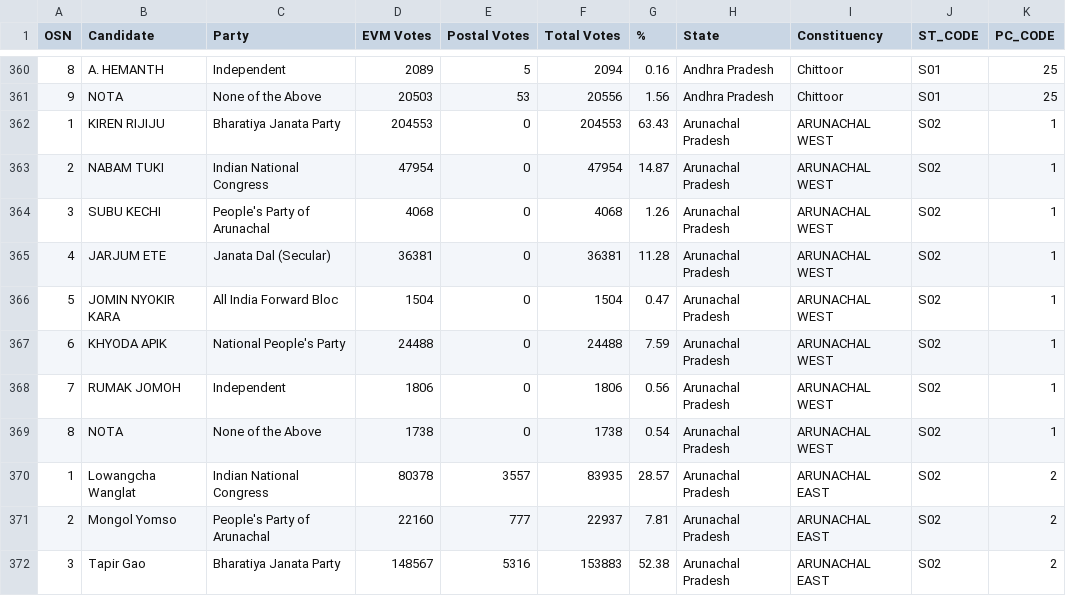
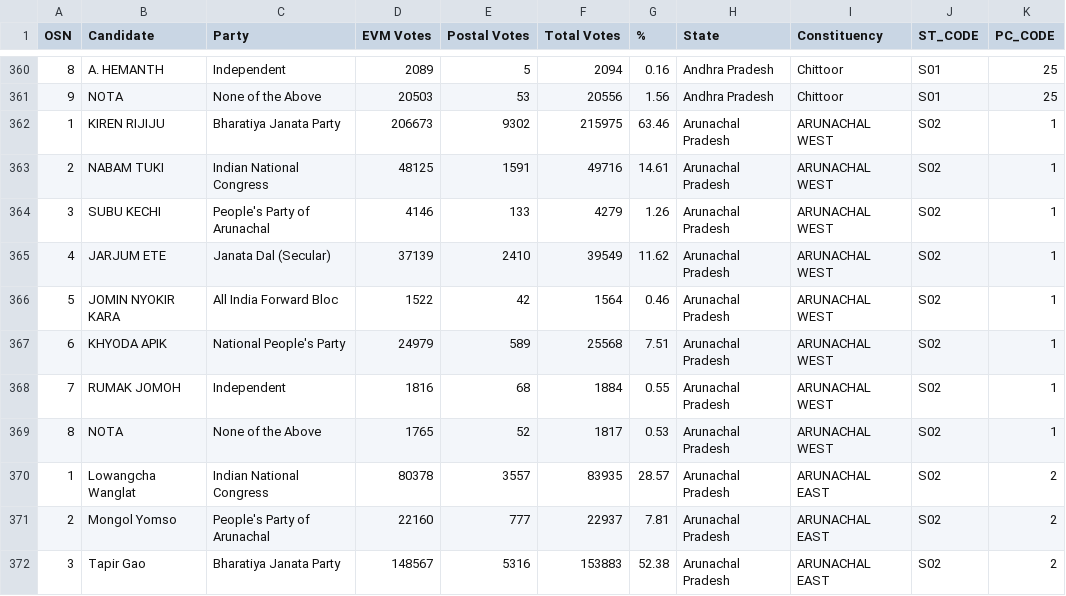
Before and after one commit to pratapvardhan/Elections-India-2019, a CSV file: eci-2019.csv, drawn as a sheet; only a part is shown, gaps mark what is left out.

Commit message:
AUTO: Update 03:30pm

```diff
--- a/eci-2019.csv
+++ b/eci-2019.csv
@@ -361,10 +361,10 @@ OSN,Candidate,Party,EVM Votes,Postal Votes,Total Votes,%,State,Constituency,ST_C
 9,NOTA,None of the Above,20503,53,20556,1.56,Andhra Pradesh,Chittoor,S01,25
-1,KIREN RIJIJU,Bharatiya Janata Party,204553,0,204553,63.43,Arunachal Pradesh,ARUNACHAL WEST,S02,1
-2,NABAM TUKI,Indian National Congress,47954,0,47954,14.87,Arunachal Pradesh,ARUNACHAL WEST,S02,1
-3,SUBU KECHI,People's Party of Arunachal,4068,0,4068,1.26,Arunachal Pradesh,ARUNACHAL WEST,S02,1
-4,JARJUM ETE,Janata Dal  (Secular),36381,0,36381,11.28,Arunachal Pradesh,ARUNACHAL WEST,S02,1
-5,JOMIN NYOKIR KARA,All India Forward Bloc,1504,0,1504,0.47,Arunachal Pradesh,ARUNACHAL WEST,S02,1
-6,KHYODA APIK,National People's Party,24488,0,24488,7.59,Arunachal Pradesh,ARUNACHAL WEST,S02,1
-7,RUMAK JOMOH,Independent,1806,0,1806,0.56,Arunachal Pradesh,ARUNACHAL WEST,S02,1
-8,NOTA,None of the Above,1738,0,1738,0.54,Arunachal Pradesh,ARUNACHAL WEST,S02,1
+1,KIREN RIJIJU,Bharatiya Janata Party,206673,9302,215975,63.46,Arunachal Pradesh,ARUNACHAL WEST,S02,1
+2,NABAM TUKI,Indian National Congress,48125,1591,49716,14.61,Arunachal Pradesh,ARUNACHAL WEST,S02,1
+3,SUBU KECHI,People's Party of Arunachal,4146,133,4279,1.26,Arunachal Pradesh,ARUNACHAL WEST,S02,1
+4,JARJUM ETE,Janata Dal  (Secular),37139,2410,39549,11.62,Arunachal Pradesh,ARUNACHAL WEST,S02,1
+5,JOMIN NYOKIR KARA,All India Forward Bloc,1522,42,1564,0.46,Arunachal Pradesh,ARUNACHAL WEST,S02,1
+6,KHYODA APIK,National People's Party,24979,589,25568,7.51,Arunachal Pradesh,ARUNACHAL WEST,S02,1
+7,RUMAK JOMOH,Independent,1816,68,1884,0.55,Arunachal Pradesh,ARUNACHAL WEST,S02,1
+8,NOTA,None of the Above,1765,52,1817,0.53,Arunachal Pradesh,ARUNACHAL WEST,S02,1
 1,Lowangcha Wanglat,Indian National Congress,80378,3557,83935,28.57,Arunachal Pradesh,ARUNACHAL EAST,S02,2
```
